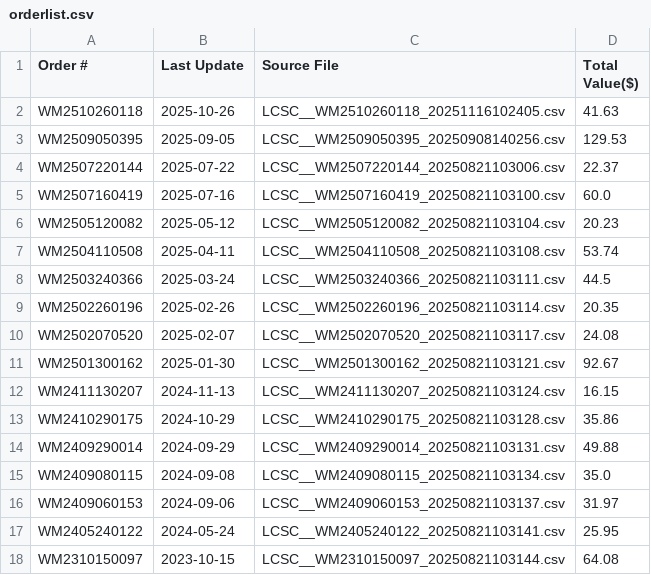
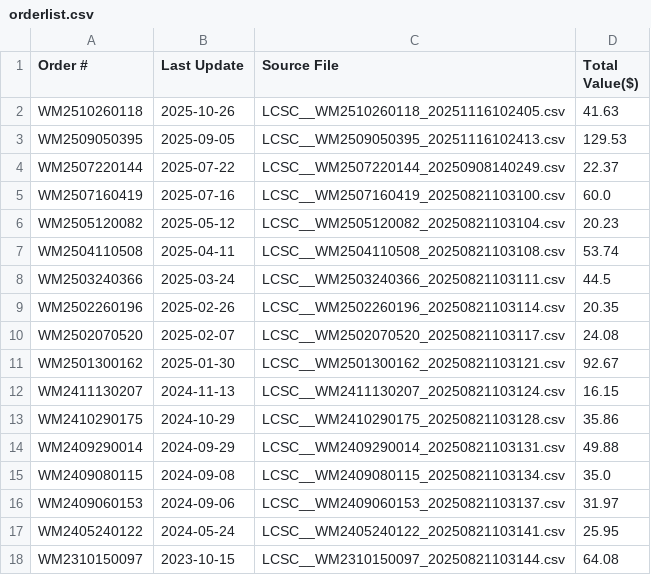
Before and after one commit to leybme/lcsc-orders-tracker, a CSV file: orderlist.csv, drawn as a sheet.

```diff
--- a/orderlist.csv
+++ b/orderlist.csv
@@ -2,4 +2,4 @@ Order #,Last Update,Source File,Total Value($)
 WM2510260118,2025-10-26,LCSC__WM2510260118_20251116102405.csv,41.63
-WM2509050395,2025-09-05,LCSC__WM2509050395_20250908140256.csv,129.53
-WM2507220144,2025-07-22,LCSC__WM2507220144_20250821103006.csv,22.37
+WM2509050395,2025-09-05,LCSC__WM2509050395_20251116102413.csv,129.53
+WM2507220144,2025-07-22,LCSC__WM2507220144_20250908140249.csv,22.37
 WM2507160419,2025-07-16,LCSC__WM2507160419_20250821103100.csv,60.0
```
Also changed, not shown: combined.csv, 1 other file.
